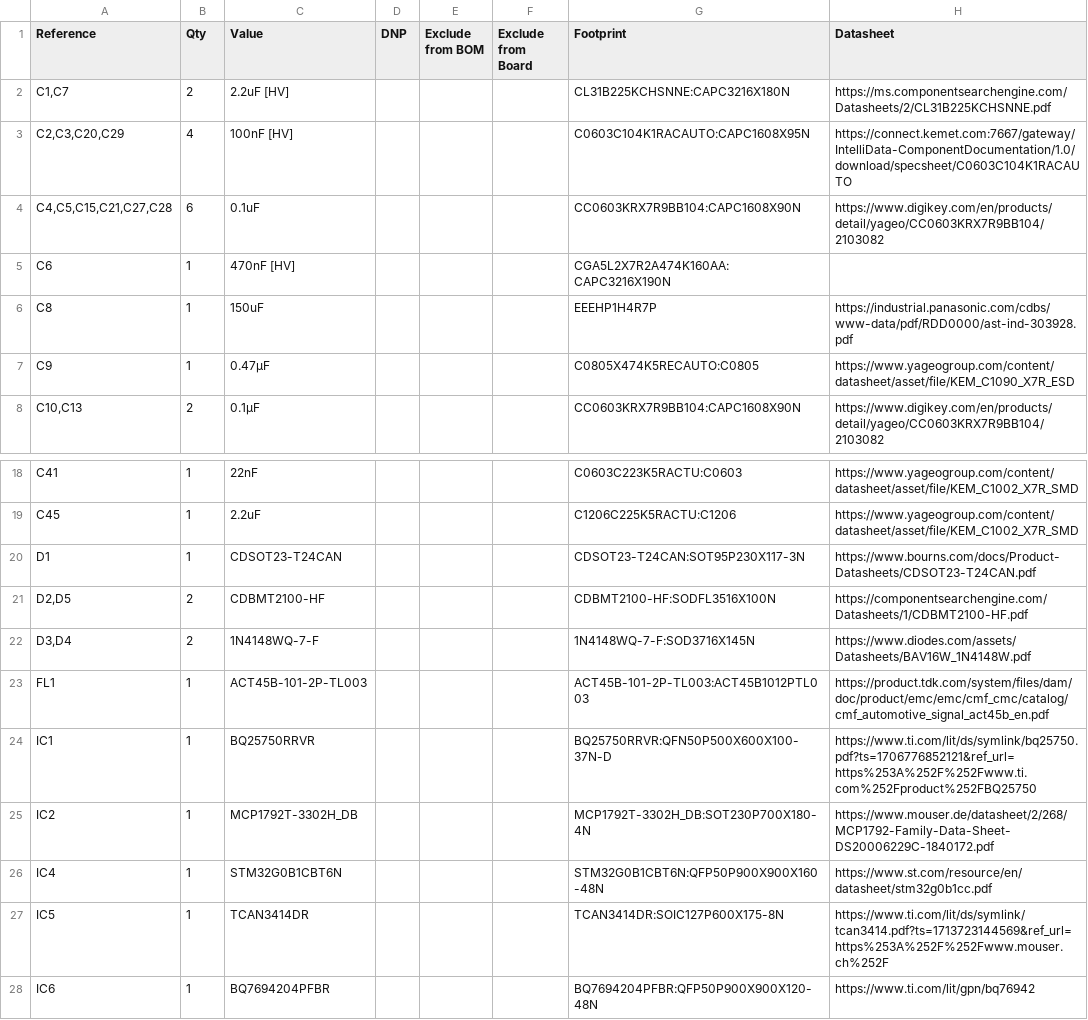
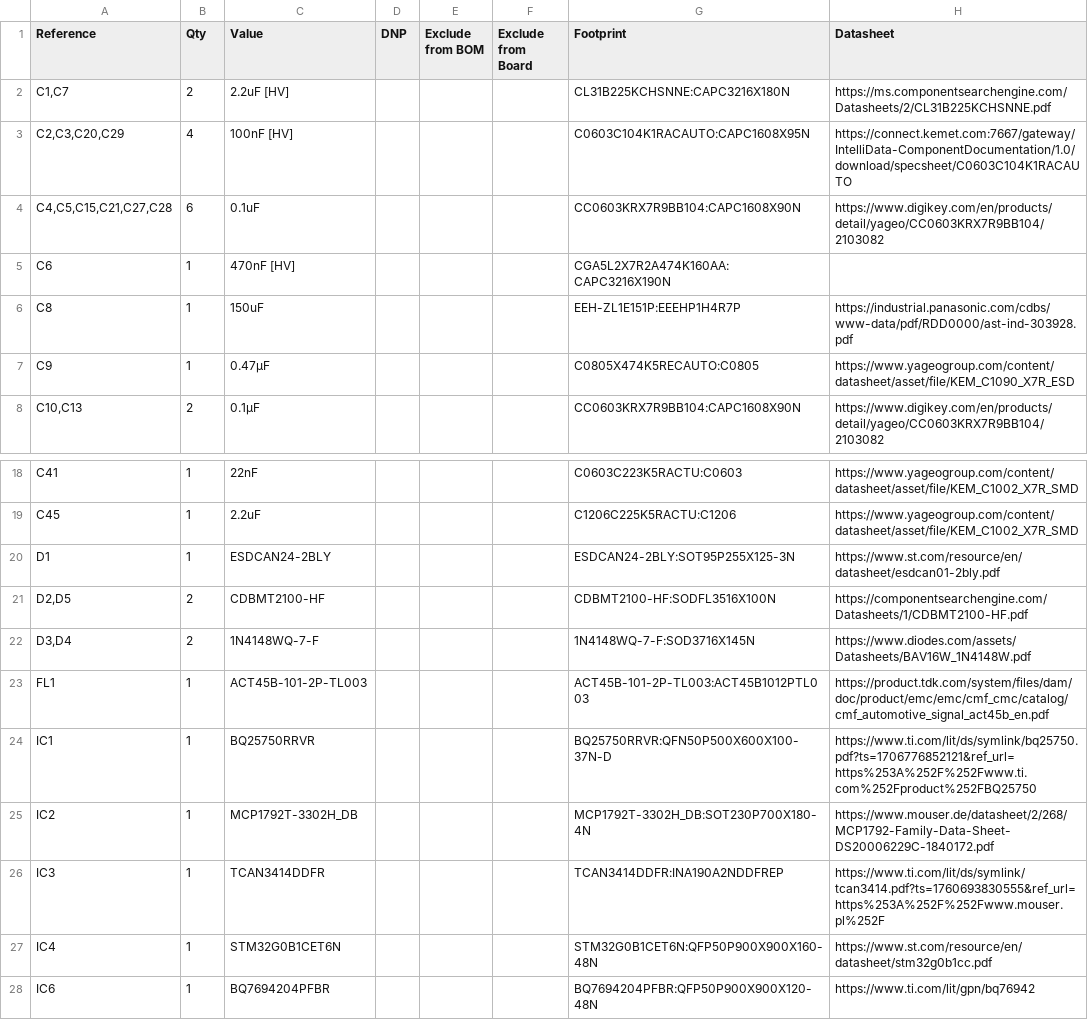
Before and after one commit to tommy2002t/LITHIUM_BOARD, a CSV file: Lithium_Board.csv, drawn as a sheet; only a part is shown, gaps mark what is left out.

```diff
--- a/Lithium_Board.csv
+++ b/Lithium_Board.csv
@@ -5,3 +5,3 @@
 "C6";"1";"470nF [HV]";"";"";"";"CGA5L2X7R2A474K160AA:CAPC3216X190N";""
-"C8";"1";"150uF";"";"";"";"EEEHP1H4R7P";"https://industrial.panasonic.com/cdbs/www-data/pdf/RDD0000/ast-ind-303928.pdf"
+"C8";"1";"150uF";"";"";"";"EEH-ZL1E151P:EEEHP1H4R7P";"https://industrial.panasonic.com/cdbs/www-data/pdf/RDD0000/ast-ind-303928.pdf"
 "C9";"1";"0.47μF";"";"";"";"C0805X474K5RECAUTO:C0805";"https://www.yageogroup.com/content/datasheet/asset/file/KEM_C1090_X7R_ESD"
@@ -19,3 +19,3 @@
 "C45";"1";"2.2uF";"";"";"";"C1206C225K5RACTU:C1206";"https://www.yageogroup.com/content/datasheet/asset/file/KEM_C1002_X7R_SMD"
-"D1";"1";"CDSOT23-T24CAN";"";"";"";"CDSOT23-T24CAN:SOT95P230X117-3N";"https://www.bourns.com/docs/Product-Datasheets/CDSOT23-T24CAN.pdf"
+"D1";"1";"ESDCAN24-2BLY";"";"";"";"ESDCAN24-2BLY:SOT95P255X125-3N";"https://www.st.com/resource/en/datasheet/esdcan01-2bly.pdf"
 "D2,D5";"2";"CDBMT2100-HF";"";"";"";"CDBMT2100-HF:SODFL3516X100N";"https://componentsearchengine.com/Datasheets/1/CDBMT2100-HF.pdf"
@@ -25,4 +25,4 @@
 "IC2";"1";"MCP1792T-3302H_DB";"";"";"";"MCP1792T-3302H_DB:SOT230P700X180-4N";"https://www.mouser.de/datasheet/2/268/MCP1792-Family-Data-Sheet-DS20006229C-1840172.pdf"
-"IC4";"1";"STM32G0B1CBT6N";"";"";"";"STM32G0B1CBT6N:QFP50P900X900X160-48N";"https://www.st.com/resource/en/datasheet/stm32g0b1cc.pdf"
-"IC5";"1";"TCAN3414DR";"";"";"";"TCAN3414DR:SOIC127P600X175-8N";"https://www.ti.com/lit/ds/symlink/tcan3414.pdf?ts=1713723144569&ref_url=https%253A%252F%252Fwww.mouser.ch%252F"
+"IC3";"1";"TCAN3414DDFR";"";"";"";"TCAN3414DDFR:INA190A2NDDFREP";"https://www.ti.com/lit/ds/symlink/tcan3414.pdf?ts=1760693830555&ref_url=https%253A%252F%252Fwww.mouser.pl%252F"
+"IC4";"1";"STM32G0B1CET6N";"";"";"";"STM32G0B1CET6N:QFP50P900X900X160-48N";"https://www.st.com/resource/en/datasheet/stm32g0b1cc.pdf"
 "IC6";"1";"BQ7694204PFBR";"";"";"";"BQ7694204PFBR:QFP50P900X900X120-48N";"https://www.ti.com/lit/gpn/bq76942"
```
Also changed, not shown: 21 other files.
